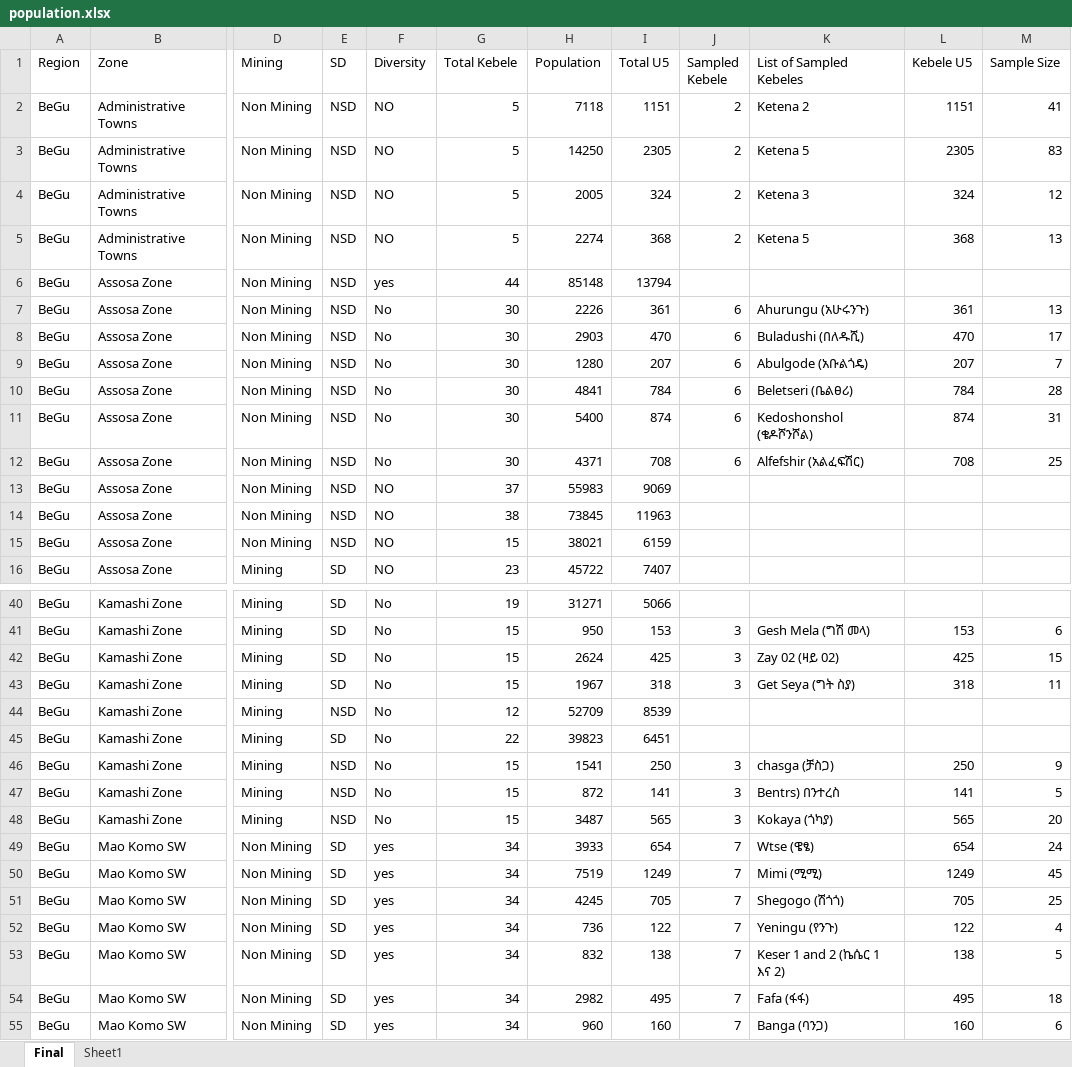
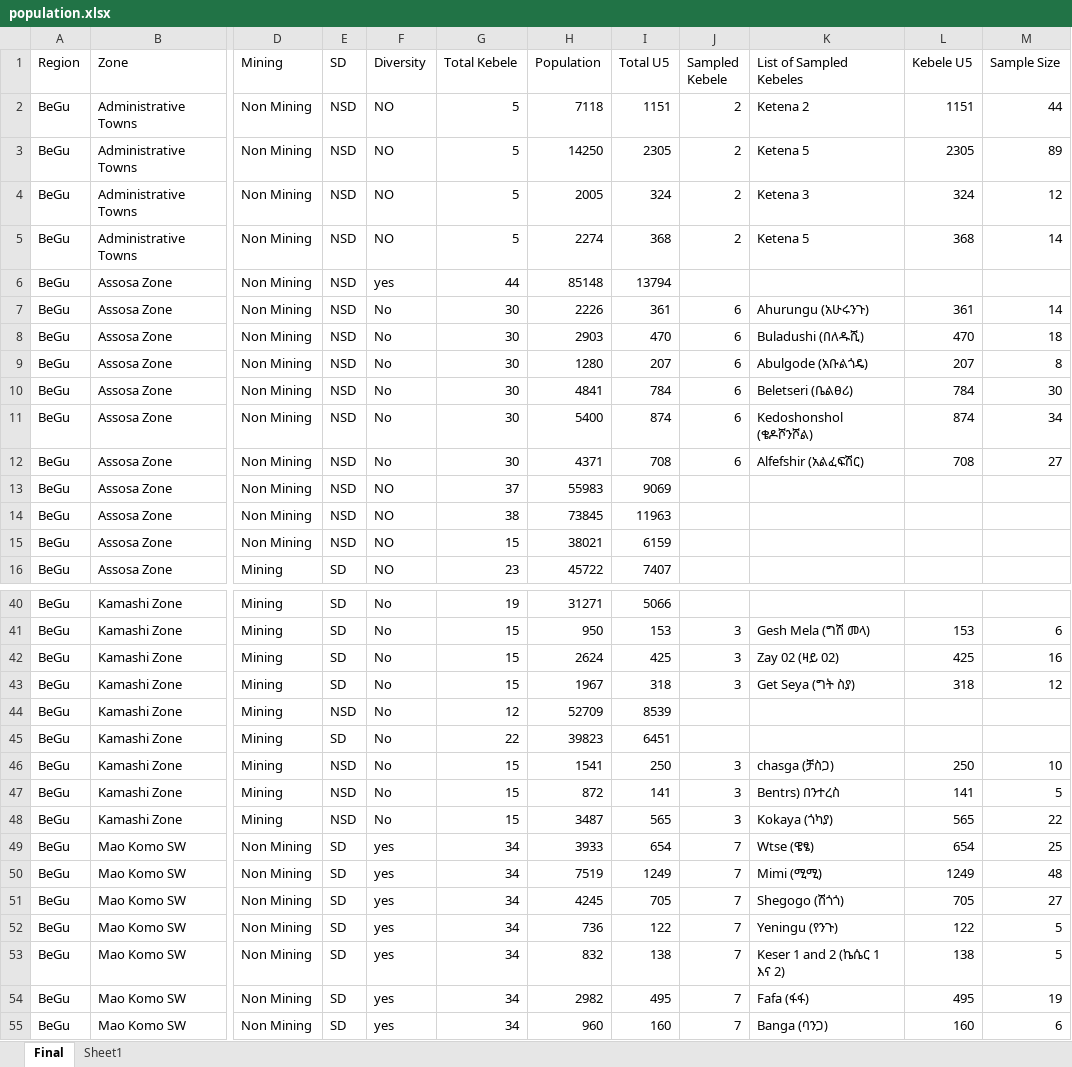
Before and after one commit to cbg11/Population-visualizer, an Excel workbook: population.xlsx, sheet Final, drawn as a sheet; only a part is shown, gaps mark what is left out; values as stored, in another font and other column widths than the file's, no borders; the diff covers the shown part only; the diff names each change by its address in the sheet, - before the commit and + after, or states it on an @@ line.

```diff
--- a/population.xlsx (sheet Final)
+++ b/population.xlsx (sheet Final)
-M2 (Sample Size): 41
+M2 (Sample Size): 44
-M3 (Sample Size): 83
+M3 (Sample Size): 89
-M5 (Sample Size): 13
+M5 (Sample Size): 14
-M7 (Sample Size): 13
+M7 (Sample Size): 14
-M8 (Sample Size): 17
+M8 (Sample Size): 18
-M9 (Sample Size): 7
+M9 (Sample Size): 8
-M10 (Sample Size): 28
+M10 (Sample Size): 30
-M11 (Sample Size): 31
+M11 (Sample Size): 34
-M12 (Sample Size): 25
+M12 (Sample Size): 27
-M42 (Sample Size): 15
+M42 (Sample Size): 16
-M43 (Sample Size): 11
+M43 (Sample Size): 12
-M46 (Sample Size): 9
+M46 (Sample Size): 10
-M48 (Sample Size): 20
+M48 (Sample Size): 22
-M49 (Sample Size): 24
+M49 (Sample Size): 25
-M50 (Sample Size): 45
+M50 (Sample Size): 48
-M51 (Sample Size): 25
+M51 (Sample Size): 27
-M52 (Sample Size): 4
+M52 (Sample Size): 5
-M54 (Sample Size): 18
+M54 (Sample Size): 19
```
Also changed, not shown: 14 edited cells elsewhere in this sheet, formulas that keep their value, 1 other file.
